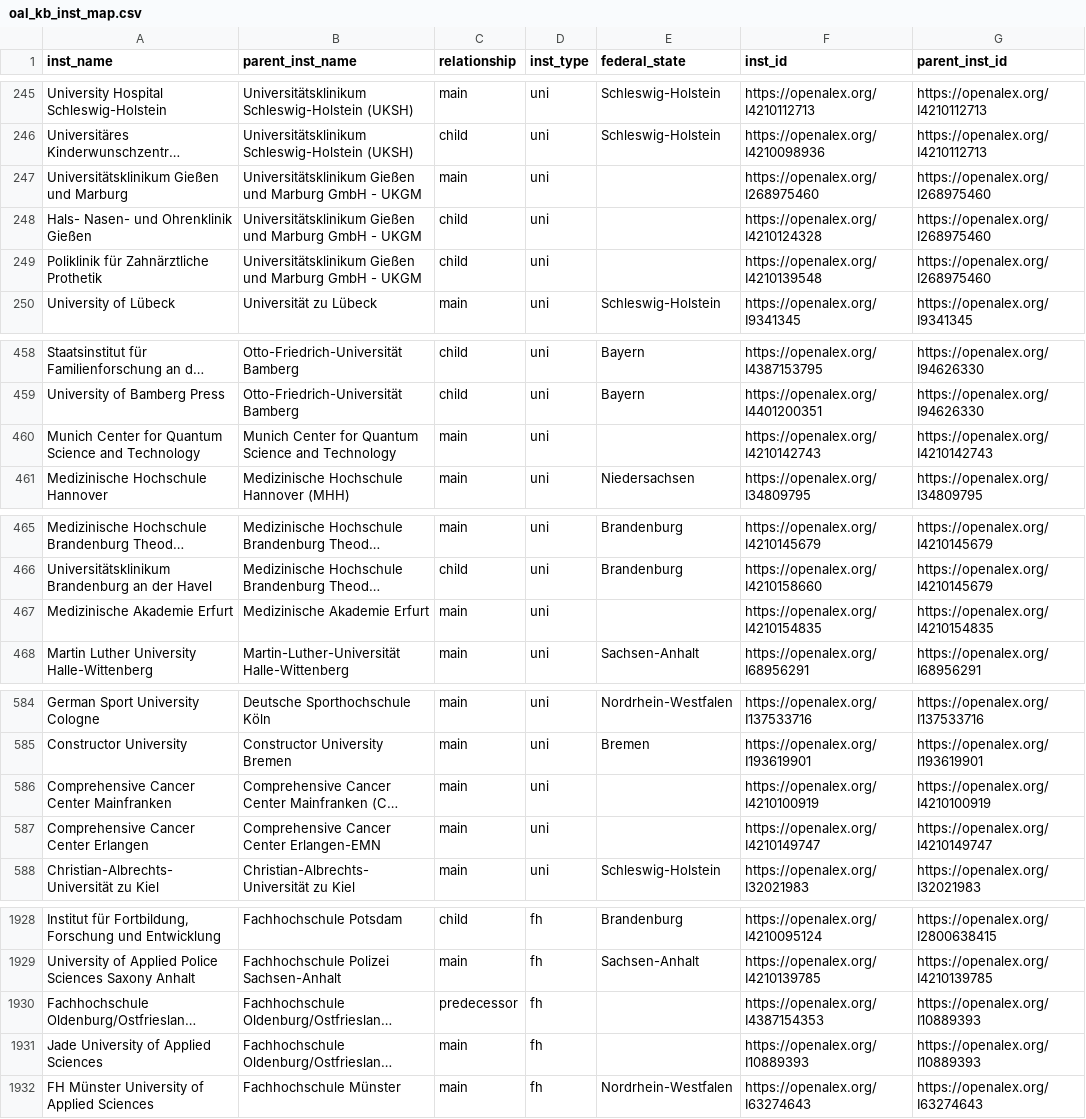
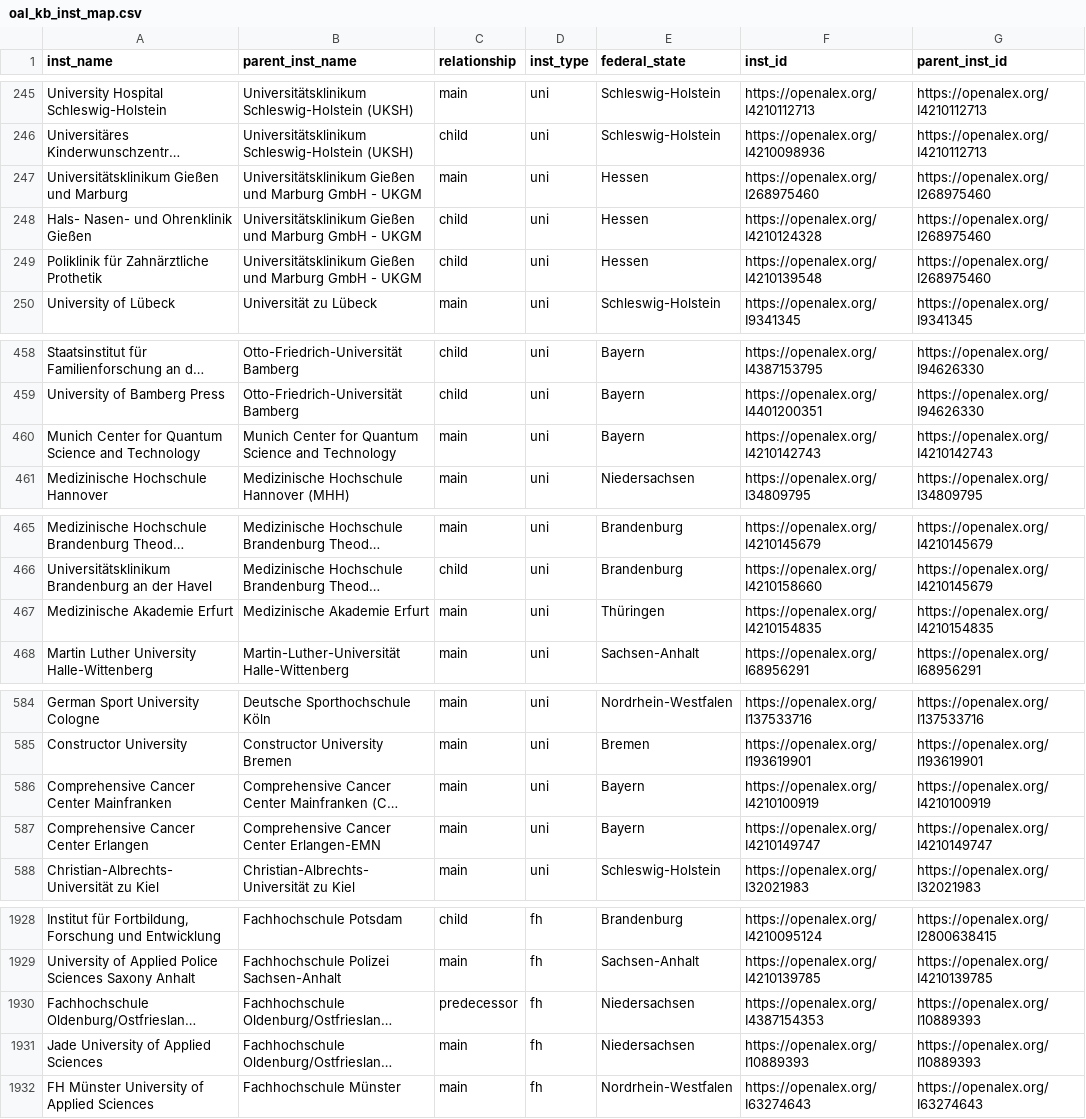
Before and after one commit to naustica/kb_ror_mapping, a CSV file: data/oal_kb_inst_map.csv, drawn as a sheet; only a part is shown, gaps mark what is left out; long unchanged cells end in …; the diff covers the shown part only; the diff names each change by its address in the sheet, - before the commit and + after, or states it on an @@ line.

Commit message:
update federal states

```diff
--- a/data/oal_kb_inst_map.csv
+++ b/data/oal_kb_inst_map.csv
-E247:E249 (federal_state): (empty)
+E247:E249 (federal_state): Hessen
-E460 (federal_state): (empty)
+E460 (federal_state): Bayern
-E467 (federal_state): (empty)
+E467 (federal_state): Thüringen
-E586:E587 (federal_state): (empty)
+E586:E587 (federal_state): Bayern
-E1930:E1931 (federal_state): (empty)
+E1930:E1931 (federal_state): Niedersachsen
```
Also changed, not shown: 5 edited cells elsewhere in this file, 3 other files.
